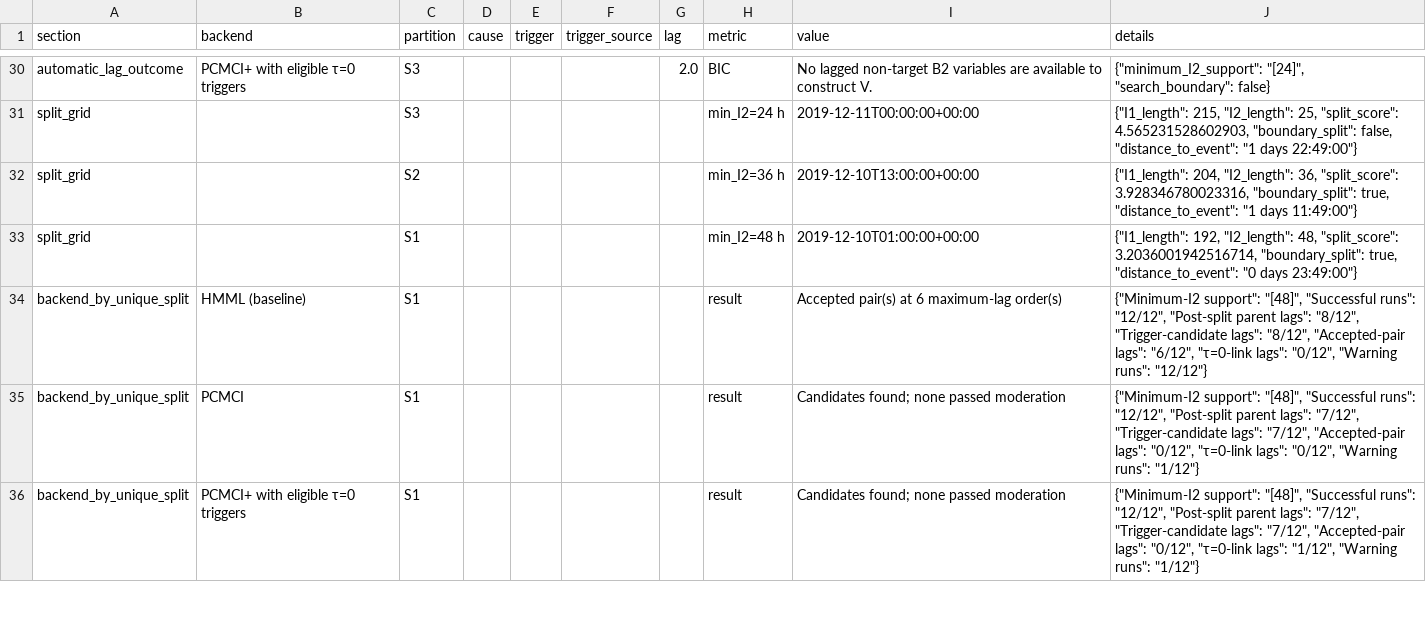
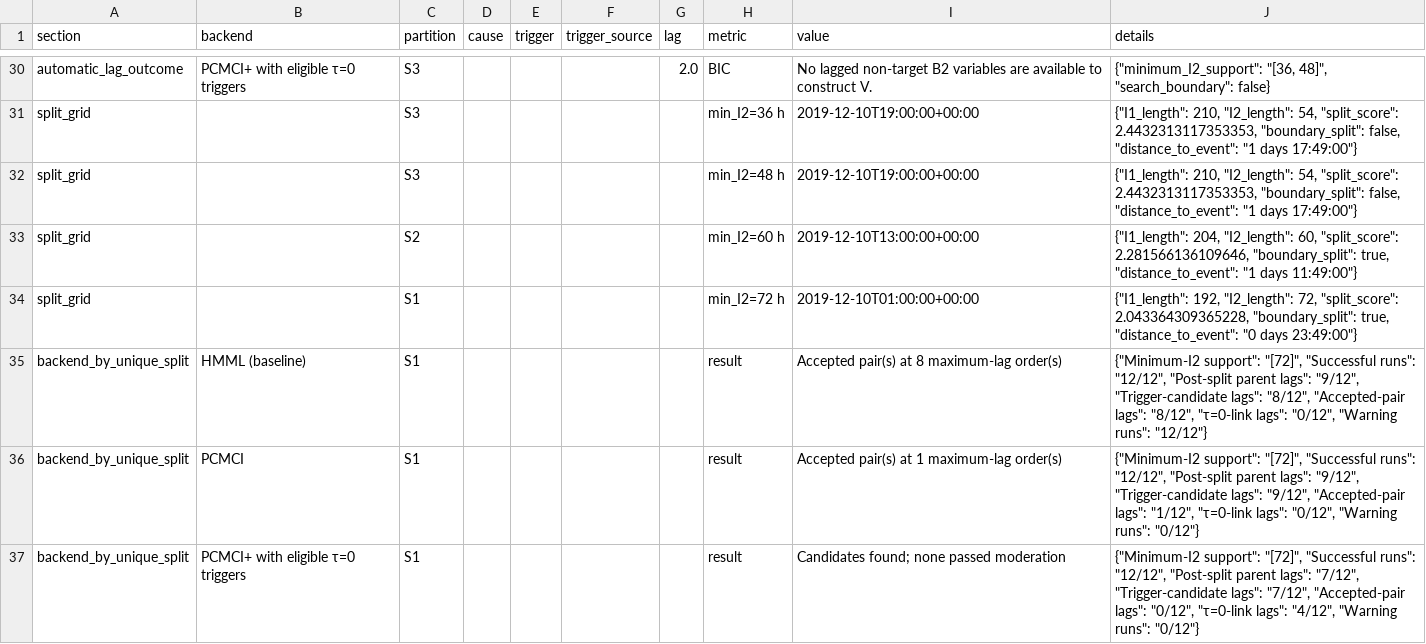
Before and after one commit to alectois/Distinguishing-Causes-and-Triggers-in-Volcanic-and-Seismic-Processes, a CSV file: results/whakaari_cause_trigger_summary.csv, drawn as a sheet; only a part is shown, gaps mark what is left out; addresses are those after the commit; the diff covers the shown part only; the diff names each change by its address in the sheet, - before the commit and + after, or states it on an @@ line.

```diff
--- a/results/whakaari_cause_trigger_summary.csv
+++ b/results/whakaari_cause_trigger_summary.csv
-J30 (details): {"minimum_I2_support": "[24]", "search_boundary": false}
+J30 (details): {"minimum_I2_support": "[36, 48]", "search_boundary": false}
+row 31: split_grid |  | S3 |  |  |  |  | min_I2=36 h | 2019-12-10T19:00:00+00:00 | {"I1_length": 210, "I2_length": 54, "split_score": 2.4432313117353353, "boundary_split": false, "distance_to_event": "1 days 17:49:00"}
-H32 (metric): min_I2=24 h
+H32 (metric): min_I2=48 h
-I32 (value): 2019-12-11T00:00:00+00:00
+I32 (value): 2019-12-10T19:00:00+00:00
-J32 (details): {"I1_length": 215, "I2_length": 25, "split_score": 4.565231528602903, "boundary_split": false, "distance_to_event": "1 days 22:49:00"}
+J32 (details): {"I1_length": 210, "I2_length": 54, "split_score": 2.4432313117353353, "boundary_split": false, "distance_to_event": "1 days 17:49:00"}
-H33 (metric): min_I2=36 h
+H33 (metric): min_I2=60 h
-J33 (details): …204, "I2_length": 36, "split_score": 3.928346780023316, "boundary_split": true,…
+J33 (details): …204, "I2_length": 60, "split_score": 2.281566136109646, "boundary_split": true,…
-H34 (metric): min_I2=48 h
+H34 (metric): min_I2=72 h
-J34 (details): …192, "I2_length": 48, "split_score": 3.2036001942516714, "boundary_split": true,…
+J34 (details): …192, "I2_length": 72, "split_score": 2.043364309365228, "boundary_split": true,…
-I35 (value): Accepted pair(s) at 6 maximum-lag order(s)
+I35 (value): Accepted pair(s) at 8 maximum-lag order(s)
-J35 (details): {"Minimum-I2 support": "[48]", "Successful runs": "12/12", "Post-split parent lags": "8/12", "Trigger-candidate lags": "8/12", "Accepted-pair lags": "6/12", "τ=0-link lags":…
+J35 (details): {"Minimum-I2 support": "[72]", "Successful runs": "12/12", "Post-split parent lags": "9/12", "Trigger-candidate lags": "8/12", "Accepted-pair lags": "8/12", "τ=0-link lags":…
-I36 (value): Candidates found; none passed moderation
+I36 (value): Accepted pair(s) at 1 maximum-lag order(s)
-J36 (details): {"Minimum-I2 support": "[48]", "Successful runs": "12/12", "Post-split parent lags": "7/12", "Trigger-candidate lags": "7/12", "Accepted-pair lags": "0/12", "τ=0-link lags": "0/12", "Warning runs": "1/12"}
+J36 (details): {"Minimum-I2 support": "[72]", "Successful runs": "12/12", "Post-split parent lags": "9/12", "Trigger-candidate lags": "9/12", "Accepted-pair lags": "1/12", "τ=0-link lags": "0/12", "Warning runs": "0/12"}
-J37 (details): {"Minimum-I2 support": "[48]", "Successful runs": "12/12", "Post-split parent lags": "7/12", "Trigger-candidate lags": "7/12", "Accepted-pair lags": "0/12", "τ=0-link lags": "1/12", "Warning runs": "1/12"}
+J37 (details): {"Minimum-I2 support": "[72]", "Successful runs": "12/12", "Post-split parent lags": "7/12", "Trigger-candidate lags": "7/12", "Accepted-pair lags": "0/12", "τ=0-link lags": "4/12", "Warning runs": "0/12"}
```
Also changed, not shown: 6 removed rows and 80 edited cells elsewhere in this file, results/etna_cause_trigger_summary.csv, results/whakaari_cause_trigger_all_runs.csv, 9 other files.
